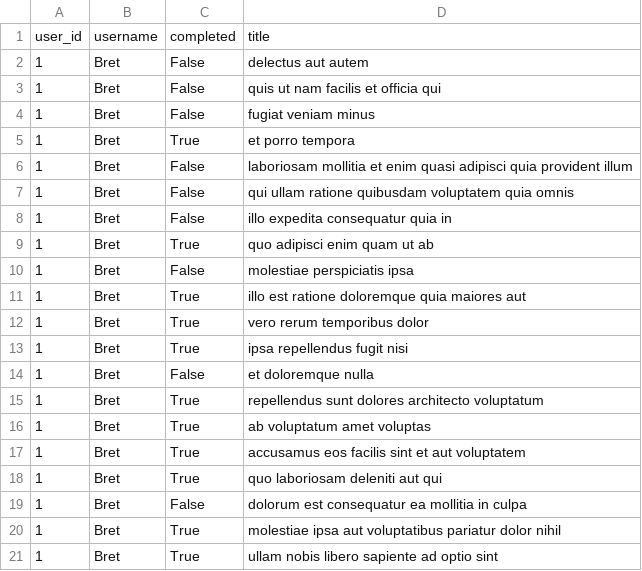
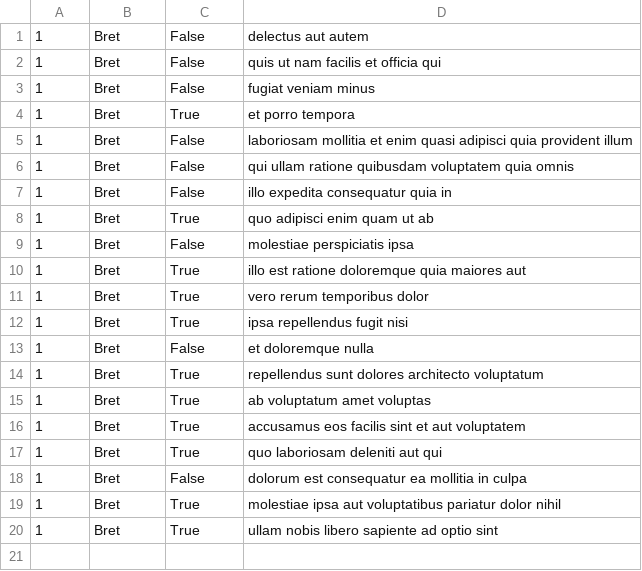
Before and after one commit to ruizdani301/holberton-system_engineering-devops, a CSV file: 0x15-api/1.csv, drawn as a sheet.

```diff
--- a/0x15-api/1.csv
+++ b/0x15-api/1.csv
@@ -1,2 +1 @@
-"user_id","username","completed","title"
 "1","Bret","False","delectus aut autem"
```
Also changed, not shown: 1 other file.
